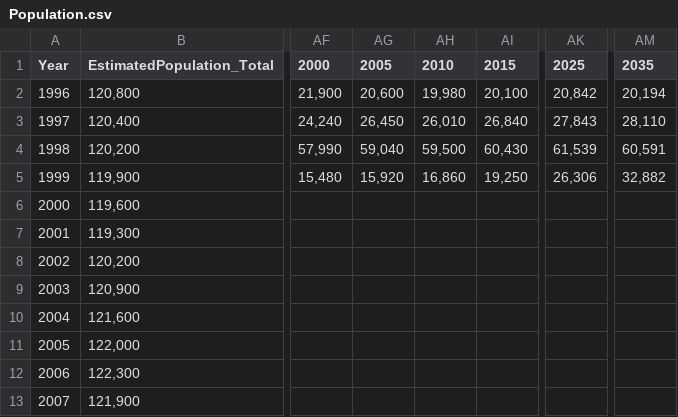
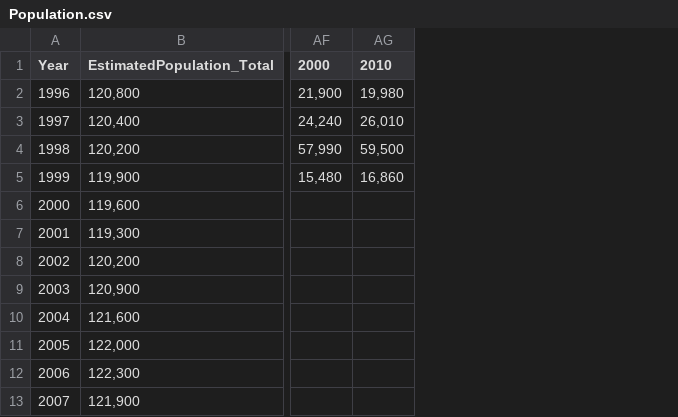
Before and after one commit to nathanstockerDCC/PlotlyGraphs, a CSV file: data/Population.csv, drawn as a sheet; only a part is shown, gaps mark what is left out; the diff names each change by its address in the sheet, - before the commit and + after, or states it on an @@ line.

Commit message:
Add files via upload

```diff
--- a/data/Population.csv
+++ b/data/Population.csv
-column AG (2005), rows 2-5: 20,600 | 26,450 | 59,040 | 15,920
-column AI (2015), rows 2-5: 20,100 | 26,840 | 60,430 | 19,250
-column AK (2025), rows 2-5: 20,842 | 27,843 | 61,539 | 26,306
-column AM (2035), rows 2-5: 20,194 | 28,110 | 60,591 | 32,882
```
